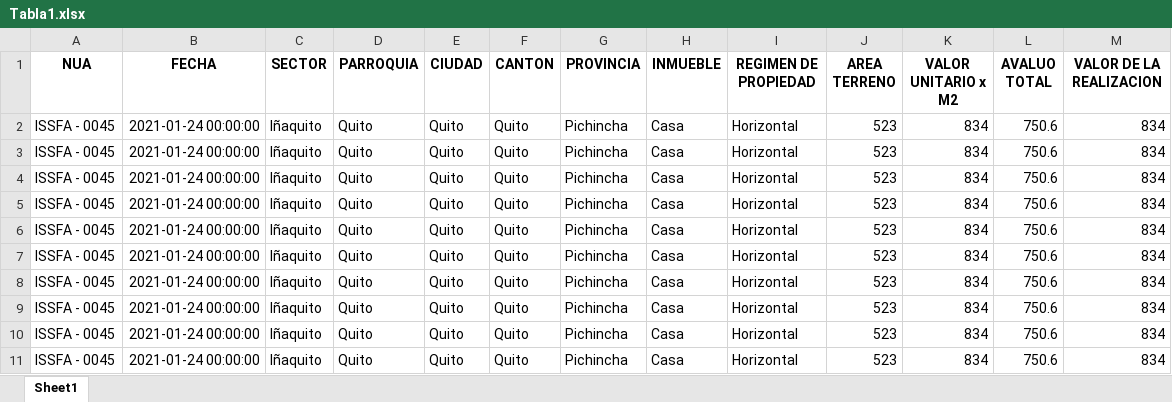
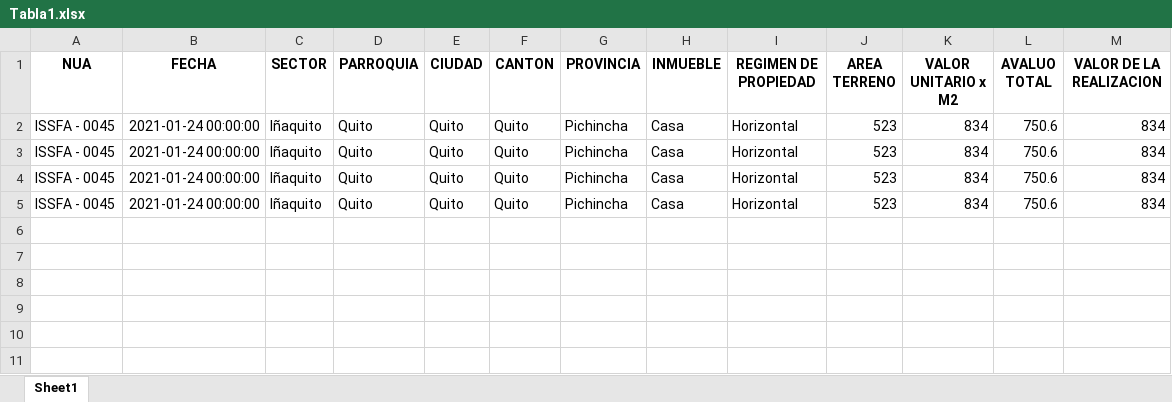
Before and after one commit to FreakJazz/PYQT-Interface-gen-access-DataBase, an Excel workbook: project/Tabla1.xlsx, sheet Sheet1, drawn as a sheet; values as stored, in another font and other column widths than the file's, no borders; the diff names each change by its address in the sheet, - before the commit and + after, or states it on an @@ line.

```diff
--- a/project/Tabla1.xlsx (sheet Sheet1)
+++ b/project/Tabla1.xlsx (sheet Sheet1)
-row 6: ISSFA - 0045 | 2021-01-24 00:00:00 | Iñaquito | Quito | Quito | Quito | Pichincha | Casa | Horizontal | 523 | 834 | 750.6 | 834
-row 7: ISSFA - 0045 | 2021-01-24 00:00:00 | Iñaquito | Quito | Quito | Quito | Pichincha | Casa | Horizontal | 523 | 834 | 750.6 | 834
-row 8: ISSFA - 0045 | 2021-01-24 00:00:00 | Iñaquito | Quito | Quito | Quito | Pichincha | Casa | Horizontal | 523 | 834 | 750.6 | 834
-row 9: ISSFA - 0045 | 2021-01-24 00:00:00 | Iñaquito | Quito | Quito | Quito | Pichincha | Casa | Horizontal | 523 | 834 | 750.6 | 834
-row 10: ISSFA - 0045 | 2021-01-24 00:00:00 | Iñaquito | Quito | Quito | Quito | Pichincha | Casa | Horizontal | 523 | 834 | 750.6 | 834
-row 11: ISSFA - 0045 | 2021-01-24 00:00:00 | Iñaquito | Quito | Quito | Quito | Pichincha | Casa | Horizontal | 523 | 834 | 750.6 | 834
```
Also changed, not shown: 11 other files.
